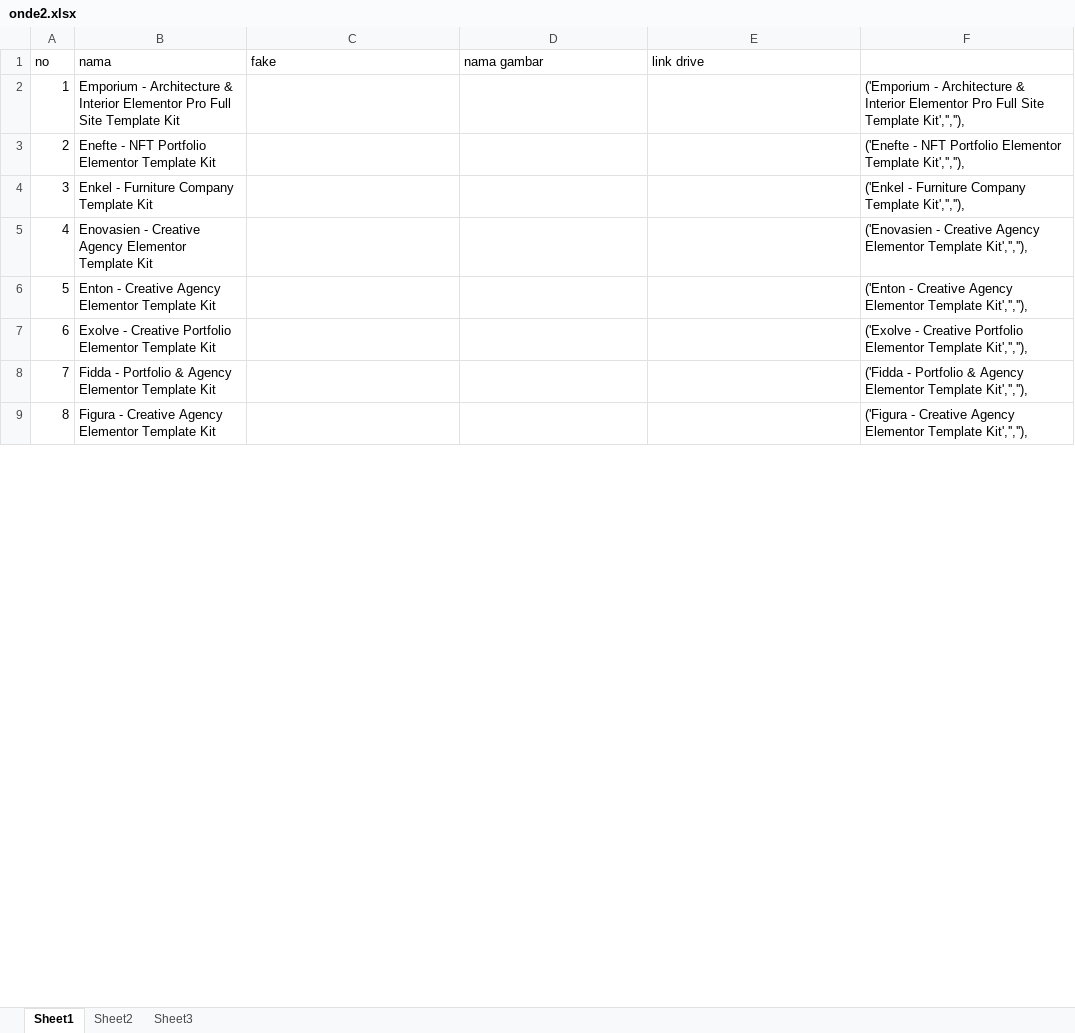
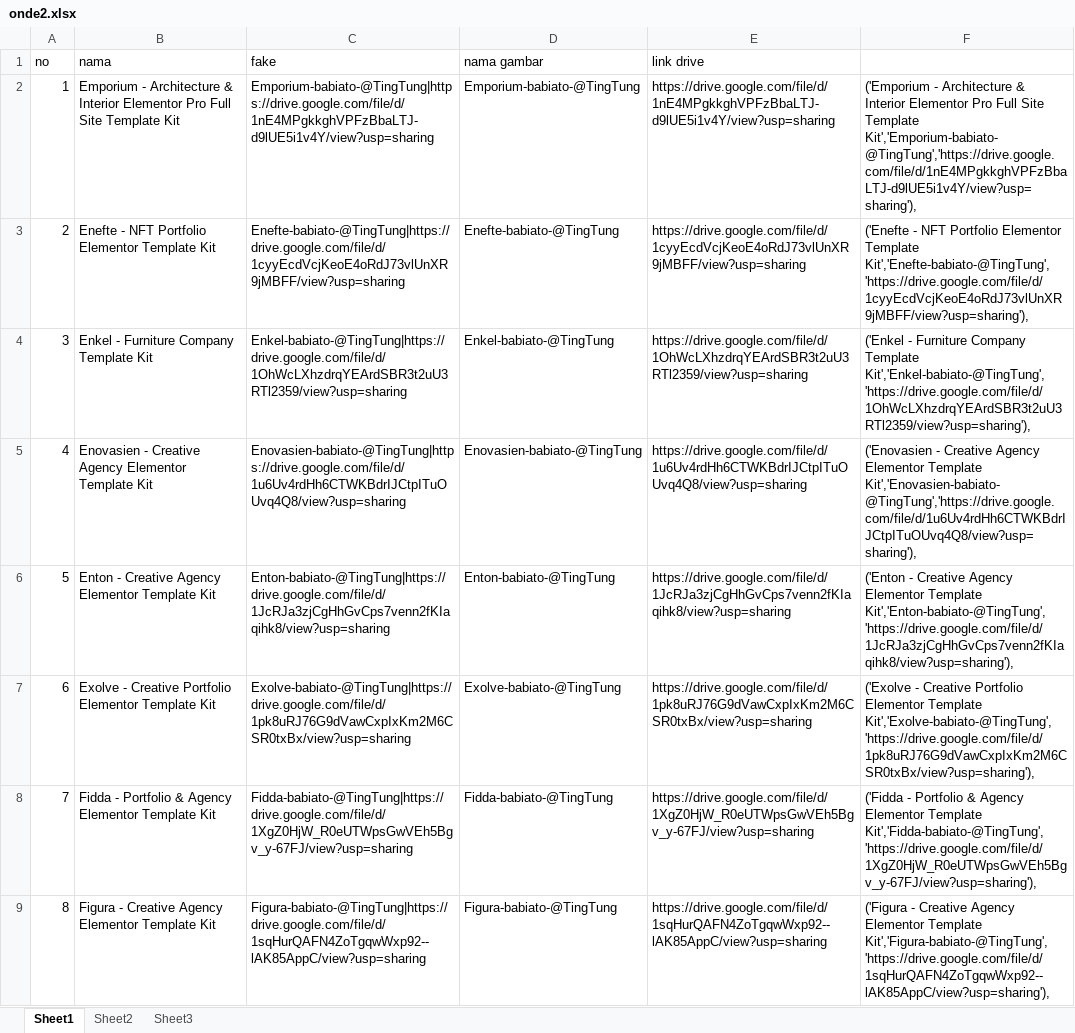
Before and after one commit to roni7032/shop, an Excel workbook: Post WP/onde2.xlsx, sheet Sheet1, drawn as a sheet; only a part is shown; values as stored, in another font and other column widths than the file's, no borders; the diff covers the shown part only; the diff names each change by its address in the sheet, - before the commit and + after, or states it on an @@ line.

```diff
--- a/Post WP/onde2.xlsx (sheet Sheet1)
+++ b/Post WP/onde2.xlsx (sheet Sheet1)
-C2 (fake): (empty)
+C2 (fake): Emporium-babiato-@TingTung|https://drive.google.com/file/d/1nE4MPgkkghVPFzBbaLTJ-d9lUE5i1v4Y/view?usp=sharing
-D2 (nama gambar): (empty)
+D2 (nama gambar): Emporium-babiato-@TingTung
-E2 (link drive): (empty)
+E2 (link drive): https://drive.google.com/file/d/1nE4MPgkkghVPFzBbaLTJ-d9lUE5i1v4Y/view?usp=sharing
-F2: …Site Template Kit','',''),
+F2: …Site Template Kit','Emporium-babiato-@TingTung','https://drive.google.com/file/d/1nE4MPgkkghVPFzBbaLTJ-d9lUE5i1v4Y/view?usp=sharing'),
-C3 (fake): (empty)
+C3 (fake): Enefte-babiato-@TingTung|https://drive.google.com/file/d/1cyyEcdVcjKeoE4oRdJ73vlUnXR9jMBFF/view?usp=sharing
-D3 (nama gambar): (empty)
+D3 (nama gambar): Enefte-babiato-@TingTung
-E3 (link drive): (empty)
+E3 (link drive): https://drive.google.com/file/d/1cyyEcdVcjKeoE4oRdJ73vlUnXR9jMBFF/view?usp=sharing
-F3: …Elementor Template Kit','',''),
+F3: …Elementor Template Kit','Enefte-babiato-@TingTung','https://drive.google.com/file/d/1cyyEcdVcjKeoE4oRdJ73vlUnXR9jMBFF/view?usp=sharing'),
-C4 (fake): (empty)
+C4 (fake): Enkel-babiato-@TingTung|https://drive.google.com/file/d/1OhWcLXhzdrqYEArdSBR3t2uU3RTl2359/view?usp=sharing
-D4 (nama gambar): (empty)
+D4 (nama gambar): Enkel-babiato-@TingTung
-E4 (link drive): (empty)
+E4 (link drive): https://drive.google.com/file/d/1OhWcLXhzdrqYEArdSBR3t2uU3RTl2359/view?usp=sharing
-F4: …Company Template Kit','',''),
+F4: …Company Template Kit','Enkel-babiato-@TingTung','https://drive.google.com/file/d/1OhWcLXhzdrqYEArdSBR3t2uU3RTl2359/view?usp=sharing'),
-C5 (fake): (empty)
+C5 (fake): Enovasien-babiato-@TingTung|https://drive.google.com/file/d/1u6Uv4rdHh6CTWKBdrIJCtpITuOUvq4Q8/view?usp=sharing
-D5 (nama gambar): (empty)
+D5 (nama gambar): Enovasien-babiato-@TingTung
-E5 (link drive): (empty)
+E5 (link drive): https://drive.google.com/file/d/1u6Uv4rdHh6CTWKBdrIJCtpITuOUvq4Q8/view?usp=sharing
-F5: …Elementor Template Kit','',''),
+F5: …Elementor Template Kit','Enovasien-babiato-@TingTung','https://drive.google.com/file/d/1u6Uv4rdHh6CTWKBdrIJCtpITuOUvq4Q8/view?usp=sharing'),
-C6 (fake): (empty)
+C6 (fake): Enton-babiato-@TingTung|https://drive.google.com/file/d/1JcRJa3zjCgHhGvCps7venn2fKIaqihk8/view?usp=sharing
-D6 (nama gambar): (empty)
+D6 (nama gambar): Enton-babiato-@TingTung
-E6 (link drive): (empty)
+E6 (link drive): https://drive.google.com/file/d/1JcRJa3zjCgHhGvCps7venn2fKIaqihk8/view?usp=sharing
-F6: …Elementor Template Kit','',''),
+F6: …Elementor Template Kit','Enton-babiato-@TingTung','https://drive.google.com/file/d/1JcRJa3zjCgHhGvCps7venn2fKIaqihk8/view?usp=sharing'),
-C7 (fake): (empty)
+C7 (fake): Exolve-babiato-@TingTung|https://drive.google.com/file/d/1pk8uRJ76G9dVawCxpIxKm2M6CSR0txBx/view?usp=sharing
-D7 (nama gambar): (empty)
+D7 (nama gambar): Exolve-babiato-@TingTung
-E7 (link drive): (empty)
+E7 (link drive): https://drive.google.com/file/d/1pk8uRJ76G9dVawCxpIxKm2M6CSR0txBx/view?usp=sharing
-F7: …Elementor Template Kit','',''),
+F7: …Elementor Template Kit','Exolve-babiato-@TingTung','https://drive.google.com/file/d/1pk8uRJ76G9dVawCxpIxKm2M6CSR0txBx/view?usp=sharing'),
-C8 (fake): (empty)
+C8 (fake): Fidda-babiato-@TingTung|https://drive.google.com/file/d/1XgZ0HjW_R0eUTWpsGwVEh5Bgv_y-67FJ/view?usp=sharing
-D8 (nama gambar): (empty)
+D8 (nama gambar): Fidda-babiato-@TingTung
-E8 (link drive): (empty)
+E8 (link drive): https://drive.google.com/file/d/1XgZ0HjW_R0eUTWpsGwVEh5Bgv_y-67FJ/view?usp=sharing
-F8: …Elementor Template Kit','',''),
+F8: …Elementor Template Kit','Fidda-babiato-@TingTung','https://drive.google.com/file/d/1XgZ0HjW_R0eUTWpsGwVEh5Bgv_y-67FJ/view?usp=sharing'),
-C9 (fake): (empty)
+C9 (fake): Figura-babiato-@TingTung|https://drive.google.com/file/d/1sqHurQAFN4ZoTgqwWxp92--lAK85AppC/view?usp=sharing
-D9 (nama gambar): (empty)
+D9 (nama gambar): Figura-babiato-@TingTung
-E9 (link drive): (empty)
+E9 (link drive): https://drive.google.com/file/d/1sqHurQAFN4ZoTgqwWxp92--lAK85AppC/view?usp=sharing
-F9: …Elementor Template Kit','',''),
+F9: …Elementor Template Kit','Figura-babiato-@TingTung','https://drive.google.com/file/d/1sqHurQAFN4ZoTgqwWxp92--lAK85AppC/view?usp=sharing'),
```
Also changed, not shown: 168 edited cells elsewhere in this sheet, 3 other files.
